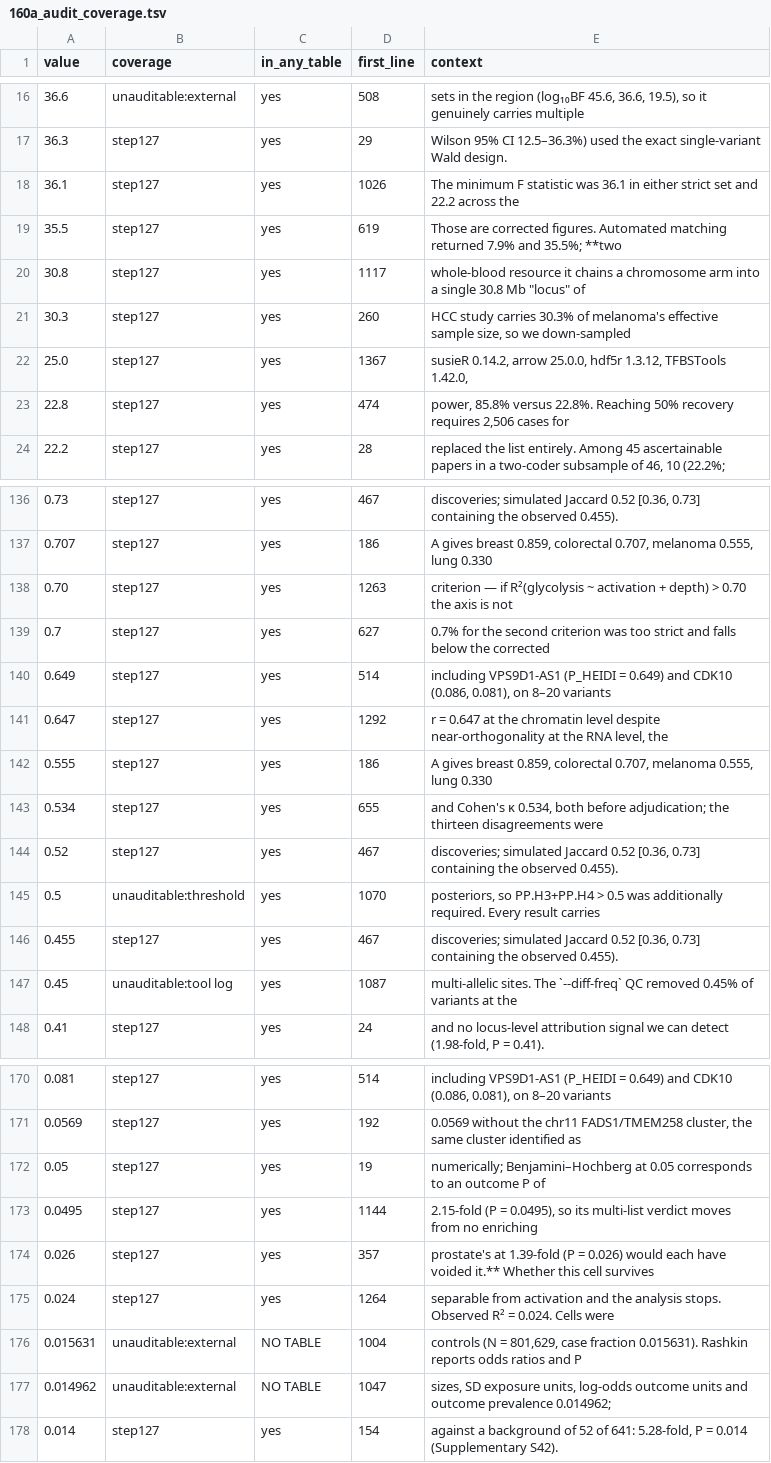
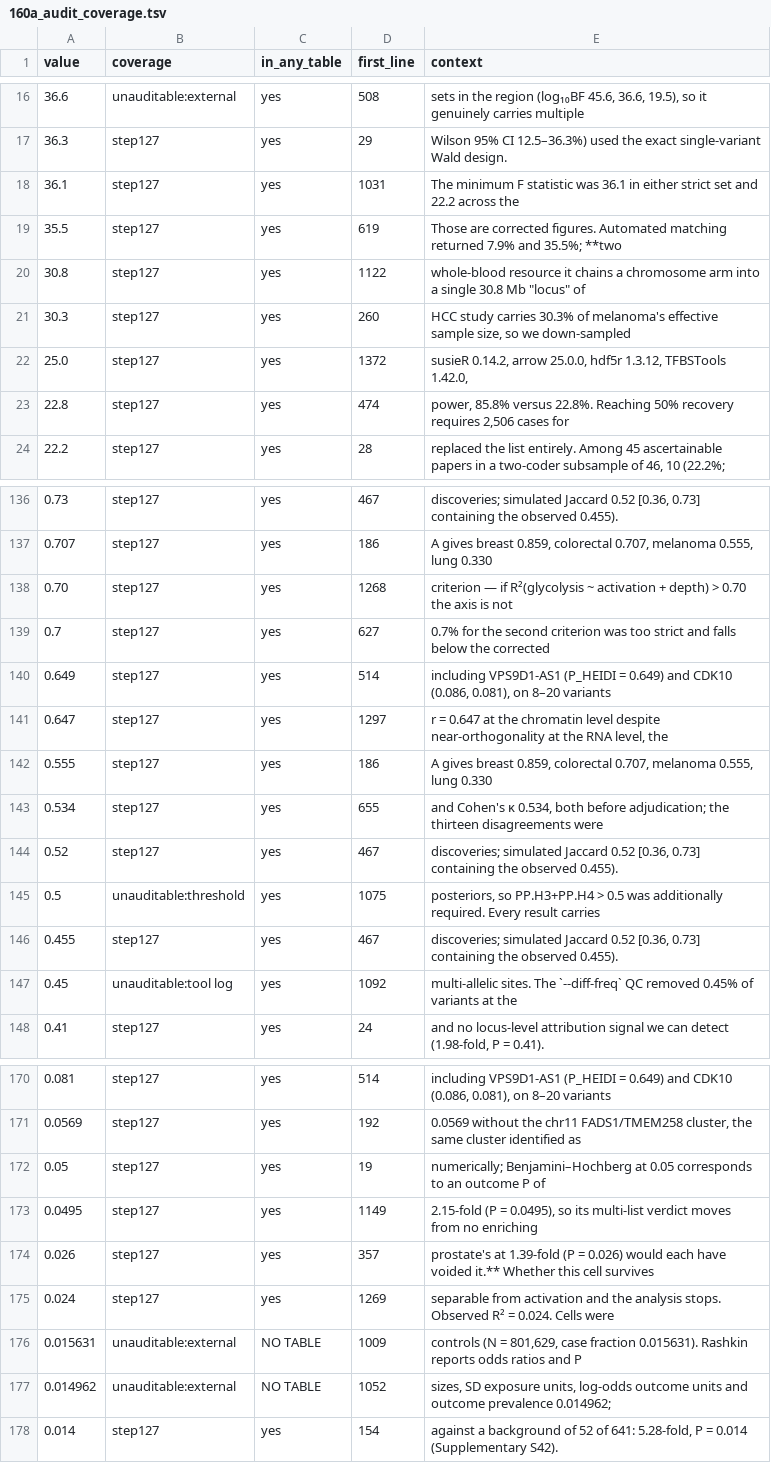
Before and after one commit to tangrzh3/cqtna-audit, a TSV file: 160a_audit_coverage.tsv, drawn as a sheet; only a part is shown, gaps mark what is left out; the diff covers the shown part only.

```diff
--- a/160a_audit_coverage.tsv
+++ b/160a_audit_coverage.tsv
@@ -17,7 +17,7 @@ value	coverage	in_any_table	first_line	context
 36.3	step127	yes	29	Wilson 95% CI 12.5–36.3%) used the exact single-variant Wald design.
-36.1	step127	yes	1026	The minimum F statistic was 36.1 in either strict set and 22.2 across the
+36.1	step127	yes	1031	The minimum F statistic was 36.1 in either strict set and 22.2 across the
 35.5	step127	yes	619	Those are corrected figures. Automated matching returned 7.9% and 35.5%; **two
-30.8	step127	yes	1117	whole-blood resource it chains a chromosome arm into a single 30.8 Mb "locus" of
+30.8	step127	yes	1122	whole-blood resource it chains a chromosome arm into a single 30.8 Mb "locus" of
 30.3	step127	yes	260	HCC study carries 30.3% of melanoma's effective sample size, so we down-sampled
-25.0	step127	yes	1367	susieR 0.14.2, arrow 25.0.0, hdf5r 1.3.12, TFBSTools 1.42.0,
+25.0	step127	yes	1372	susieR 0.14.2, arrow 25.0.0, hdf5r 1.3.12, TFBSTools 1.42.0,
 22.8	step127	yes	474	power, 85.8% versus 22.8%. Reaching 50% recovery requires 2,506 cases for
@@ -137,6 +137,6 @@ value	coverage	in_any_table	first_line	context
 0.707	step127	yes	186	A gives breast 0.859, colorectal 0.707, melanoma 0.555, lung 0.330
-0.70	step127	yes	1263	criterion — if R²(glycolysis ~ activation + depth) > 0.70 the axis is not
+0.70	step127	yes	1268	criterion — if R²(glycolysis ~ activation + depth) > 0.70 the axis is not
 0.7	step127	yes	627	0.7% for the second criterion was too strict and falls below the corrected
 0.649	step127	yes	514	including VPS9D1-AS1 (P_HEIDI = 0.649) and CDK10 (0.086, 0.081), on 8–20 variants
-0.647	step127	yes	1292	r = 0.647 at the chromatin level despite near-orthogonality at the RNA level, the
+0.647	step127	yes	1297	r = 0.647 at the chromatin level despite near-orthogonality at the RNA level, the
 0.555	step127	yes	186	A gives breast 0.859, colorectal 0.707, melanoma 0.555, lung 0.330
@@ -144,5 +144,5 @@ value	coverage	in_any_table	first_line	context
 0.52	step127	yes	467	discoveries; simulated Jaccard 0.52 [0.36, 0.73] containing the observed 0.455).
-0.5	unauditable:threshold	yes	1070	posteriors, so PP.H3+PP.H4 > 0.5 was additionally required. Every result carries
+0.5	unauditable:threshold	yes	1075	posteriors, so PP.H3+PP.H4 > 0.5 was additionally required. Every result carries
 0.455	step127	yes	467	discoveries; simulated Jaccard 0.52 [0.36, 0.73] containing the observed 0.455).
-0.45	unauditable:tool log	yes	1087	multi-allelic sites. The `--diff-freq` QC removed 0.45% of variants at the
+0.45	unauditable:tool log	yes	1092	multi-allelic sites. The `--diff-freq` QC removed 0.45% of variants at the
 0.41	step127	yes	24	and no locus-level attribution signal we can detect (1.98-fold, P = 0.41).
@@ -172,7 +172,7 @@ value	coverage	in_any_table	first_line	context
 0.05	step127	yes	19	numerically; Benjamini–Hochberg at 0.05 corresponds to an outcome P of
-0.0495	step127	yes	1144	2.15-fold (P = 0.0495), so its multi-list verdict moves from no enriching
+0.0495	step127	yes	1149	2.15-fold (P = 0.0495), so its multi-list verdict moves from no enriching
 0.026	step127	yes	357	prostate's at 1.39-fold (P = 0.026) would each have voided it.** Whether this cell survives
-0.024	step127	yes	1264	separable from activation and the analysis stops. Observed R² = 0.024. Cells were
-0.015631	unauditable:external	NO TABLE	1004	controls (N = 801,629, case fraction 0.015631). Rashkin reports odds ratios and P
-0.014962	unauditable:external	NO TABLE	1047	sizes, SD exposure units, log-odds outcome units and outcome prevalence 0.014962;
+0.024	step127	yes	1269	separable from activation and the analysis stops. Observed R² = 0.024. Cells were
+0.015631	unauditable:external	NO TABLE	1009	controls (N = 801,629, case fraction 0.015631). Rashkin reports odds ratios and P
+0.014962	unauditable:external	NO TABLE	1052	sizes, SD exposure units, log-odds outcome units and outcome prevalence 0.014962;
 0.014	step127	yes	154	against a background of 52 of 641: 5.28-fold, P = 0.014 (Supplementary S42).
```
Also changed, not shown: 1 moved row and 22 edited cells elsewhere in this file, 159a_container_acceptance.tsv, 161a_container_number_coverage.tsv, 7 other files.
